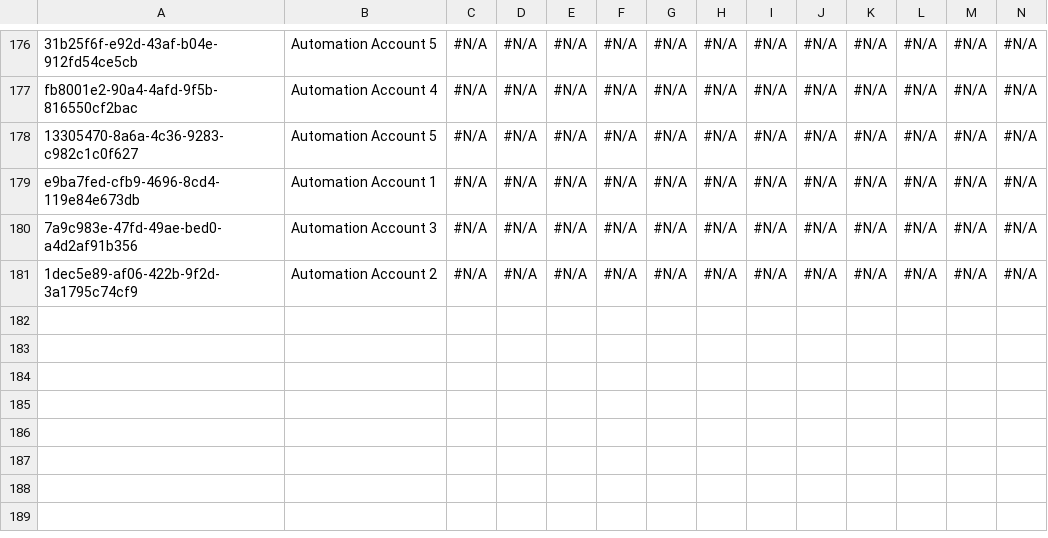
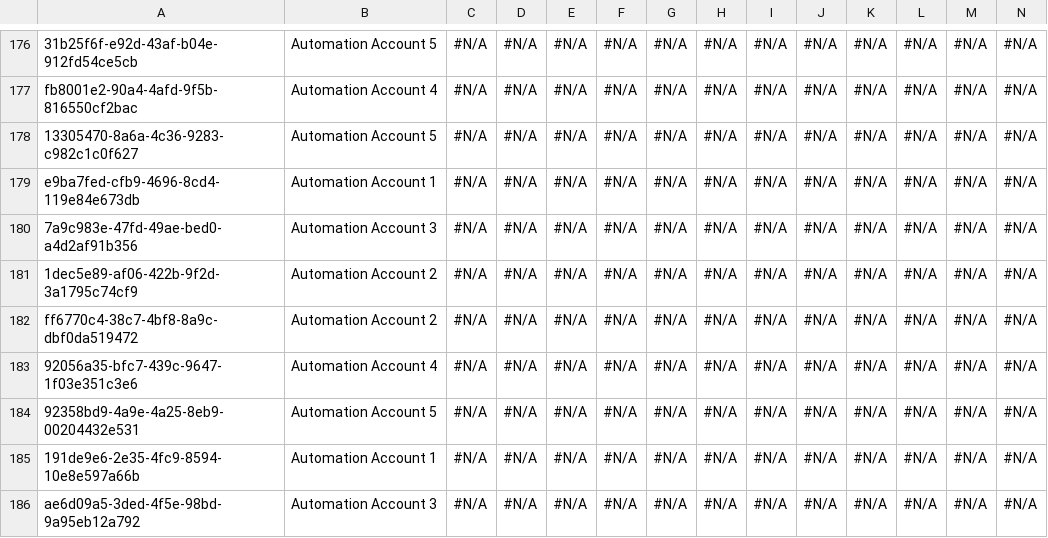
Before and after one commit to Asnafshaikh/Test-Regresion, a CSV file: data/Account.csv, drawn as a sheet; only a part is shown, gaps mark what is left out; rows hold the shown columns only; the diff names each change by its address in the sheet, - before the commit and + after, or states it on an @@ line.

Commit message:
Athena - GitHub PAT setup commit

```diff
--- a/data/Account.csv
+++ b/data/Account.csv
+row 182: ff6770c4-38c7-4bf8-8a9c-dbf0da519472 | Automation Account 2 | #N/A | #N/A | #N/A | #N/A | #N/A | #N/A | #N/A | #N/A | #N/A | #N/A | #N/A | #N/A
+row 183: 92056a35-bfc7-439c-9647-1f03e351c3e6 | Automation Account 4 | #N/A | #N/A | #N/A | #N/A | #N/A | #N/A | #N/A | #N/A | #N/A | #N/A | #N/A | #N/A
+row 184: 92358bd9-4a9e-4a25-8eb9-00204432e531 | Automation Account 5 | #N/A | #N/A | #N/A | #N/A | #N/A | #N/A | #N/A | #N/A | #N/A | #N/A | #N/A | #N/A
+row 185: 191de9e6-2e35-4fc9-8594-10e8e597a66b | Automation Account 1 | #N/A | #N/A | #N/A | #N/A | #N/A | #N/A | #N/A | #N/A | #N/A | #N/A | #N/A | #N/A
+row 186: ae6d09a5-3ded-4f5e-98bd-9a95eb12a792 | Automation Account 3 | #N/A | #N/A | #N/A | #N/A | #N/A | #N/A | #N/A | #N/A | #N/A | #N/A | #N/A | #N/A
```
